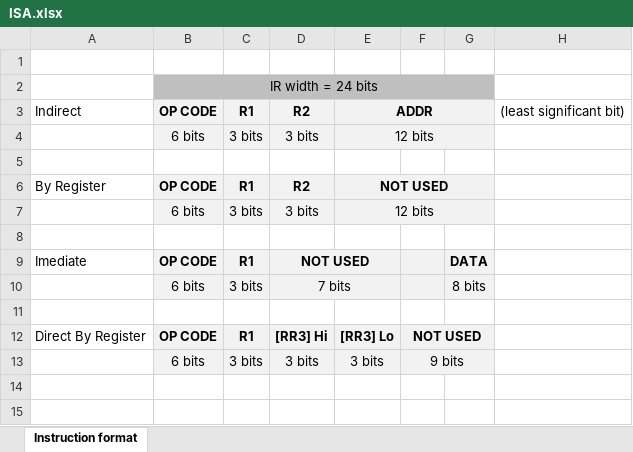
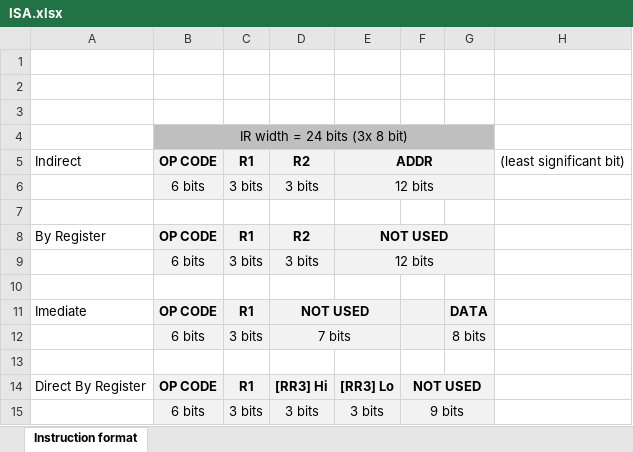
Before and after one commit to albs-br/jaca, an Excel workbook: 2nd gen - 8 bit cpu/ISA.xlsx, sheet Instruction format, drawn as a sheet; values as stored, in another font and other column widths than the file's, no borders; addresses are those after the commit; the diff names each change by its address in the sheet, - before the commit and + after, or states it on an @@ line.

```diff
--- a/2nd gen - 8 bit cpu/ISA.xlsx (sheet Instruction format)
+++ b/2nd gen - 8 bit cpu/ISA.xlsx (sheet Instruction format)
+row 2: (empty)
+row 3: (empty)
-B4: IR width = 24 bits
+B4: IR width = 24 bits (3x 8 bit)
```
Also changed, not shown: 2nd gen - 8 bit cpu/Instruction control lines.xlsx, 1 other file.
